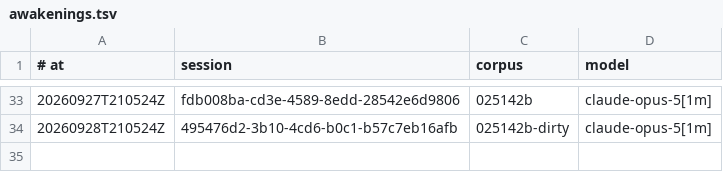
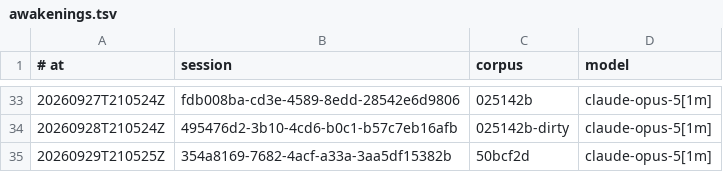
Before and after one commit to RearAdmiralPants/claudebrain-provenance, a TSV file: awakenings.tsv, drawn as a sheet; only a part is shown, gaps mark what is left out; the diff names each change by its address in the sheet, - before the commit and + after, or states it on an @@ line.

```diff
--- a/awakenings.tsv
+++ b/awakenings.tsv
+row 35: 20260929T210525Z | 354a8169-7682-4acf-a33a-3aa5df15382b | 50bcf2d | claude-opus-5[1m]
```
Also changed, not shown: chains.tsv, corpus.tsv, 2 other files.
